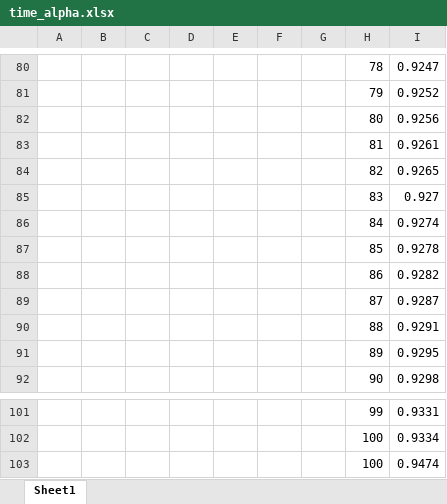
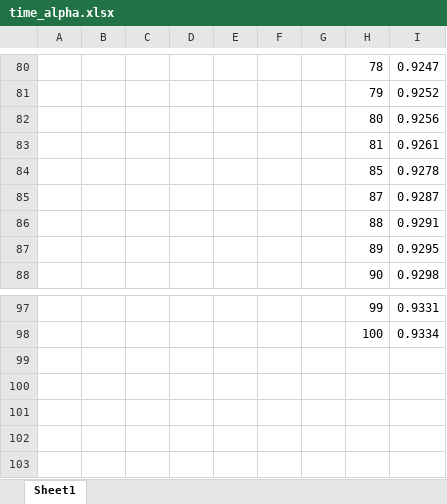
Before and after one commit to barankcay/Ablation-Modeling, an Excel workbook: 01_Validasyon/Case1/time_alpha.xlsx, sheet Sheet1, drawn as a sheet; only a part is shown, gaps mark what is left out; values as stored, in another font and other column widths than the file's, no borders; charts and pictures not drawn; the diff names each change by its address in the sheet, - before the commit and + after, or states it on an @@ line.

Commit message:
Case1 revalidated with final code

```diff
--- a/01_Validasyon/Case1/time_alpha.xlsx (sheet Sheet1)
+++ b/01_Validasyon/Case1/time_alpha.xlsx (sheet Sheet1)
-row 84:  |  |  |  |  |  |  | 82 | 0.9265
-row 85:  |  |  |  |  |  |  | 83 | 0.927
-row 86:  |  |  |  |  |  |  | 84 | 0.9274
-row 88:  |  |  |  |  |  |  | 86 | 0.9282
-row 103:  |  |  |  |  |  |  | 100 | 0.9474
```
Also changed, not shown: charts or pictures, 3 other files.
